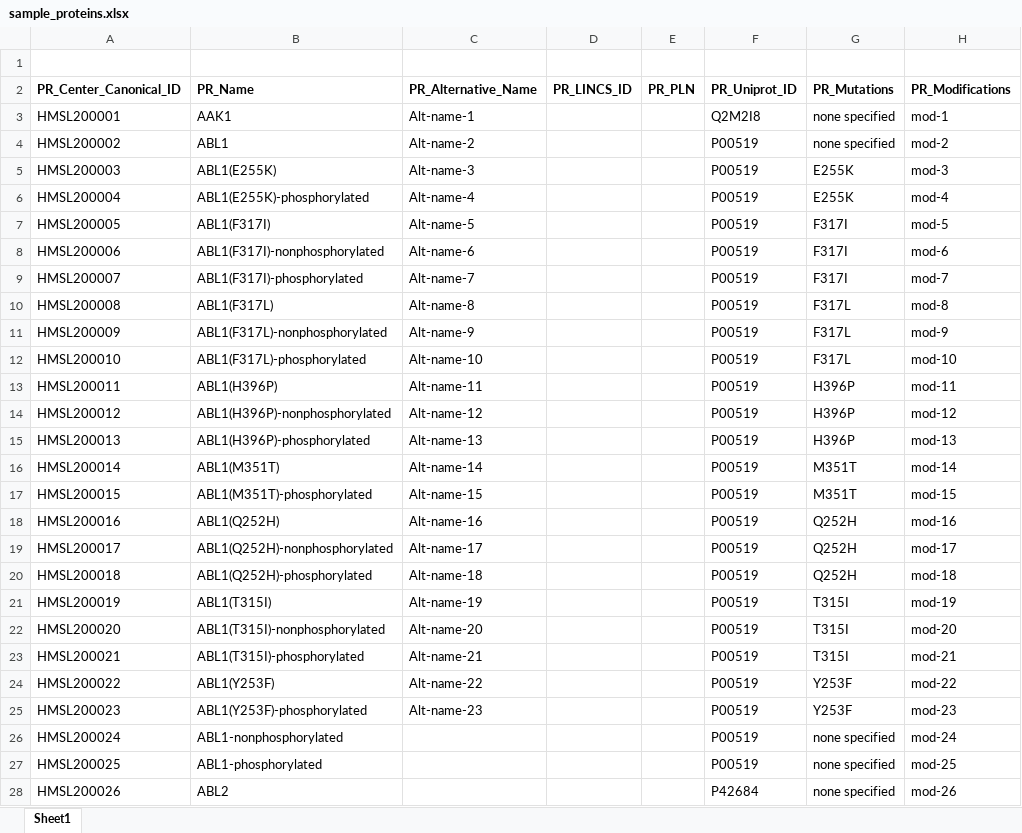
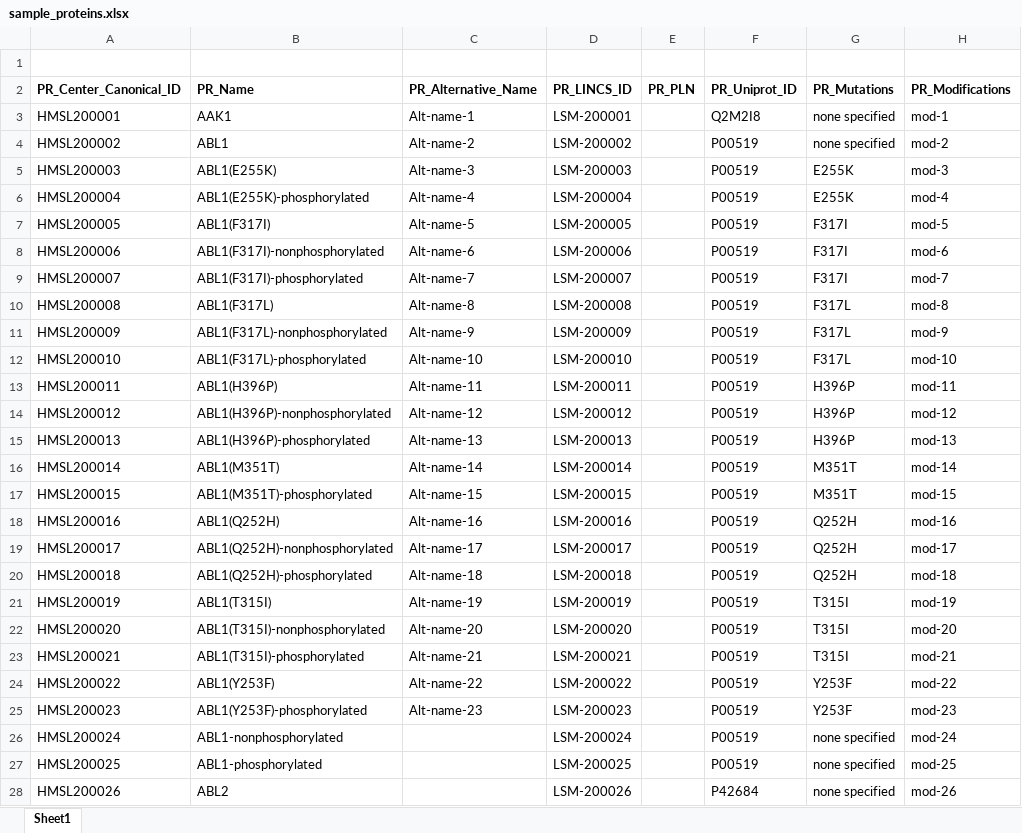
Before and after one commit to seanderickson/hmslincs, an Excel workbook: sampledata/sample_proteins.xlsx, sheet Sheet1, drawn as a sheet; only a part is shown; values as stored, in another font and other column widths than the file's, no borders; the diff covers the shown part only; the diff names each change by its address in the sheet, - before the commit and + after, or states it on an @@ line.

Commit message:
update protein lincs id import & sample data

```diff
--- a/sampledata/sample_proteins.xlsx (sheet Sheet1)
+++ b/sampledata/sample_proteins.xlsx (sheet Sheet1)
-D3 (PR_LINCS_ID): (empty)
+D3 (PR_LINCS_ID): LSM-200001
-D4 (PR_LINCS_ID): (empty)
+D4 (PR_LINCS_ID): LSM-200002
-D5 (PR_LINCS_ID): (empty)
+D5 (PR_LINCS_ID): LSM-200003
-D6 (PR_LINCS_ID): (empty)
+D6 (PR_LINCS_ID): LSM-200004
-D7 (PR_LINCS_ID): (empty)
+D7 (PR_LINCS_ID): LSM-200005
-D8 (PR_LINCS_ID): (empty)
+D8 (PR_LINCS_ID): LSM-200006
-D9 (PR_LINCS_ID): (empty)
+D9 (PR_LINCS_ID): LSM-200007
-D10 (PR_LINCS_ID): (empty)
+D10 (PR_LINCS_ID): LSM-200008
-D11 (PR_LINCS_ID): (empty)
+D11 (PR_LINCS_ID): LSM-200009
-D12 (PR_LINCS_ID): (empty)
+D12 (PR_LINCS_ID): LSM-200010
-D13 (PR_LINCS_ID): (empty)
+D13 (PR_LINCS_ID): LSM-200011
-D14 (PR_LINCS_ID): (empty)
+D14 (PR_LINCS_ID): LSM-200012
-D15 (PR_LINCS_ID): (empty)
+D15 (PR_LINCS_ID): LSM-200013
-D16 (PR_LINCS_ID): (empty)
+D16 (PR_LINCS_ID): LSM-200014
-D17 (PR_LINCS_ID): (empty)
+D17 (PR_LINCS_ID): LSM-200015
-D18 (PR_LINCS_ID): (empty)
+D18 (PR_LINCS_ID): LSM-200016
-D19 (PR_LINCS_ID): (empty)
+D19 (PR_LINCS_ID): LSM-200017
-D20 (PR_LINCS_ID): (empty)
+D20 (PR_LINCS_ID): LSM-200018
-D21 (PR_LINCS_ID): (empty)
+D21 (PR_LINCS_ID): LSM-200019
-D22 (PR_LINCS_ID): (empty)
+D22 (PR_LINCS_ID): LSM-200020
-D23 (PR_LINCS_ID): (empty)
+D23 (PR_LINCS_ID): LSM-200021
-D24 (PR_LINCS_ID): (empty)
+D24 (PR_LINCS_ID): LSM-200022
-D25 (PR_LINCS_ID): (empty)
+D25 (PR_LINCS_ID): LSM-200023
-D26 (PR_LINCS_ID): (empty)
+D26 (PR_LINCS_ID): LSM-200024
-D27 (PR_LINCS_ID): (empty)
+D27 (PR_LINCS_ID): LSM-200025
-D28 (PR_LINCS_ID): (empty)
+D28 (PR_LINCS_ID): LSM-200026
```
Also changed, not shown: 1231 edited cells elsewhere in this sheet, 3 other files.
